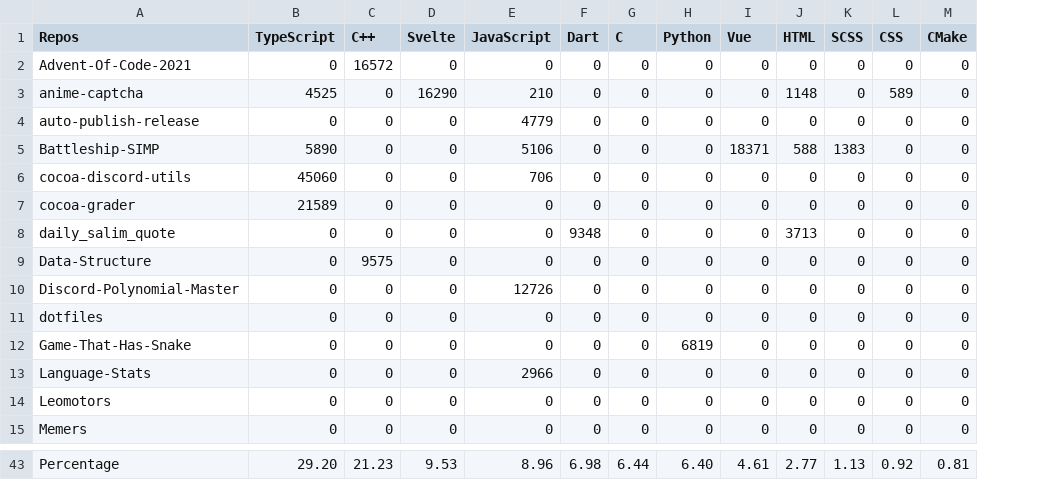
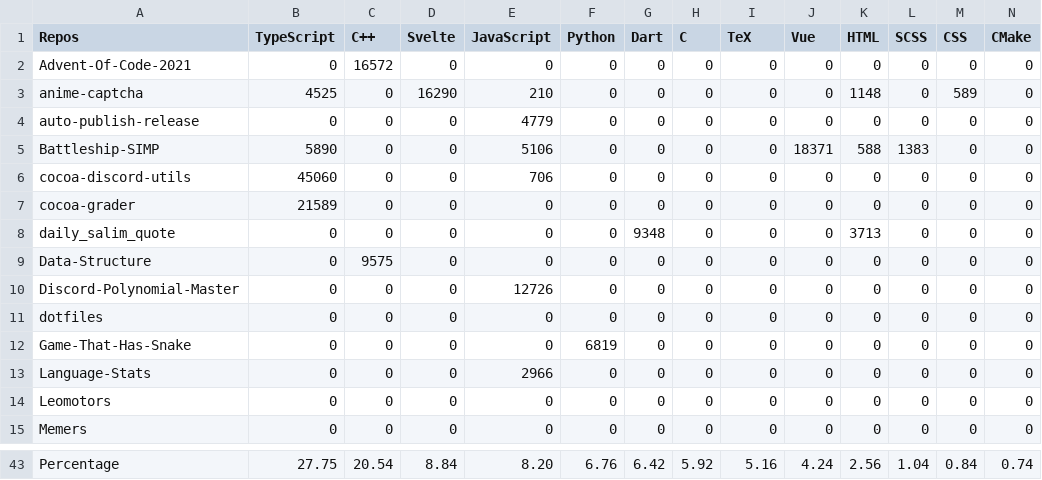
Before and after one commit to Leomotors/Auto-Language-Stats, a CSV file: example/lang.csv, drawn as a sheet; only a part is shown, gaps mark what is left out; addresses are those after the commit; the diff covers the shown part only; the diff names each change by its address in the sheet, - before the commit and + after, or states it on an @@ line.

```diff
--- a/example/lang.csv
+++ b/example/lang.csv
+column F (Python), rows 2-15: 0 | 0 | 0 | 0 | 0 | 0 | 0 | 0 | 0 | 0 | 6819 | 0 | 0 | 0; row 43: 6.76
-I1: Python
+I1: TeX
-I12 (TeX): 6819
+I12 (TeX): 0
-B43 (TypeScript): 29.20
+B43 (TypeScript): 27.75
-C43 (C++): 21.23
+C43 (C++): 20.54
-D43 (Svelte): 9.53
+D43 (Svelte): 8.84
-E43 (JavaScript): 8.96
+E43 (JavaScript): 8.20
-G43 (Dart): 6.98
+G43 (Dart): 6.42
-H43 (C): 6.44
+H43 (C): 5.92
-I43 (TeX): 6.40
+I43 (TeX): 5.16
-J43 (Vue): 4.61
+J43 (Vue): 4.24
-K43 (HTML): 2.77
+K43 (HTML): 2.56
-L43 (SCSS): 1.13
+L43 (SCSS): 1.04
-M43 (CSS): 0.92
+M43 (CSS): 0.84
-N43 (CMake): 0.81
+N43 (CMake): 0.74
```
Also changed, not shown: 27 edited cells elsewhere in this file, 1 other file.
